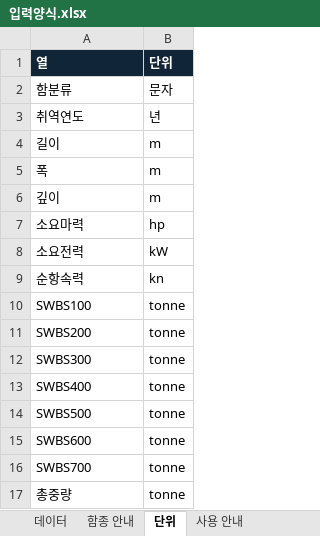
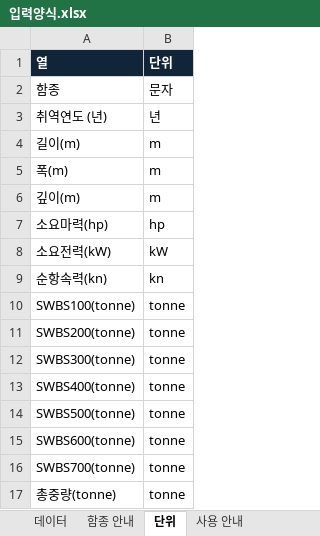
Before and after one commit to 21227386/Regression-by-Series, an Excel workbook: 입력양식.xlsx, sheet 단위, drawn as a sheet; values as stored, in another font and other column widths than the file's, no borders; the diff names each change by its address in the sheet, - before the commit and + after, or states it on an @@ line.

```diff
--- a/입력양식.xlsx (sheet 단위)
+++ b/입력양식.xlsx (sheet 단위)
-A2 (열): 함분류
+A2 (열): 함종
-A3 (열): 취역연도
+A3 (열): 취역연도 (년)
-A4 (열): 길이
+A4 (열): 길이(m)
-A5 (열): 폭
+A5 (열): 폭(m)
-A6 (열): 깊이
+A6 (열): 깊이(m)
-A7 (열): 소요마력
+A7 (열): 소요마력(hp)
-A8 (열): 소요전력
+A8 (열): 소요전력(kW)
-A9 (열): 순항속력
+A9 (열): 순항속력(kn)
-A10 (열): SWBS100
+A10 (열): SWBS100(tonne)
-A11 (열): SWBS200
+A11 (열): SWBS200(tonne)
-A12 (열): SWBS300
+A12 (열): SWBS300(tonne)
-A13 (열): SWBS400
+A13 (열): SWBS400(tonne)
-A14 (열): SWBS500
+A14 (열): SWBS500(tonne)
-A15 (열): SWBS600
+A15 (열): SWBS600(tonne)
-A16 (열): SWBS700
+A16 (열): SWBS700(tonne)
-A17 (열): 총중량
+A17 (열): 총중량(tonne)
```
Also changed, not shown: sheet 데이터, sheet 사용 안내, 4 other files.
